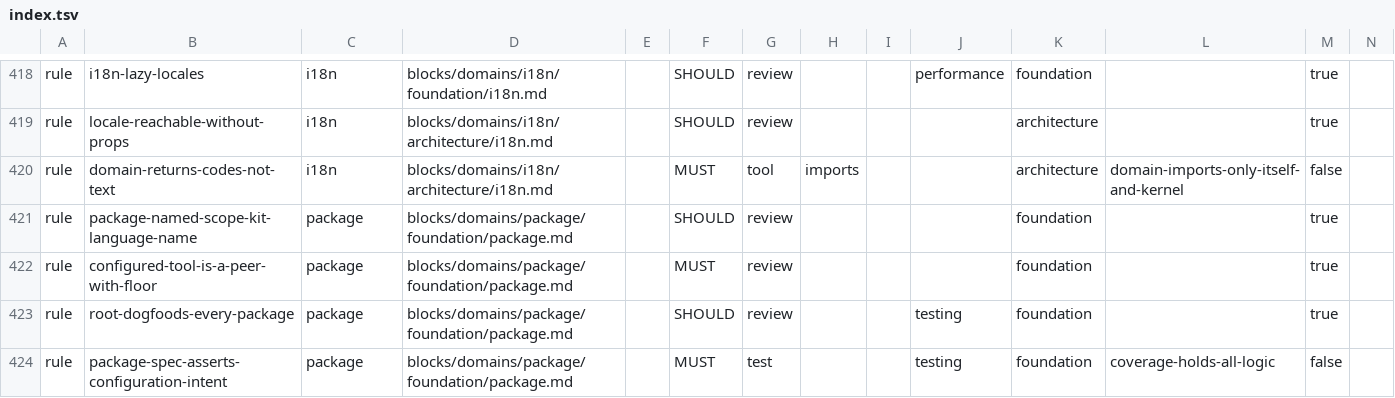
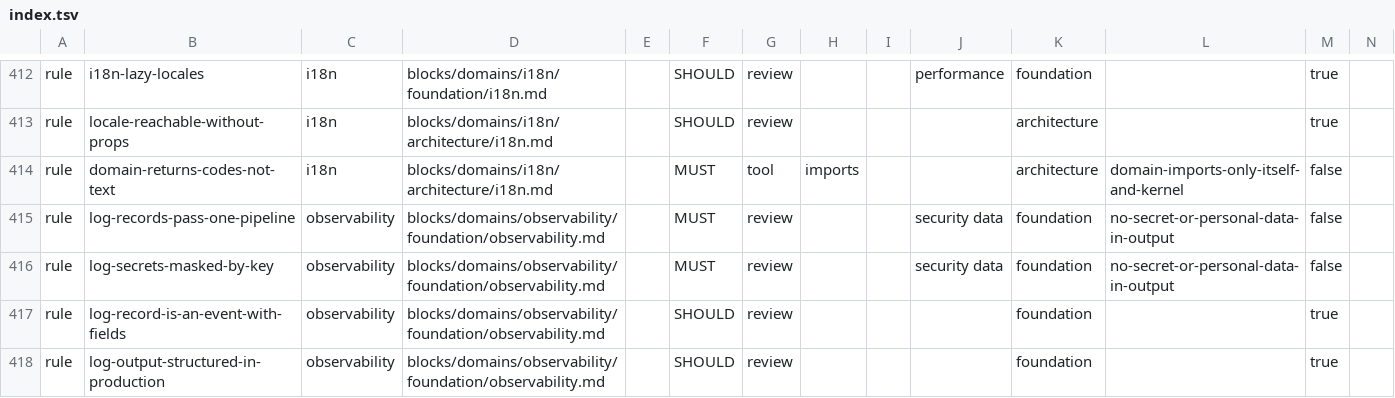
Before and after one commit to droneey/constitution, a TSV file: digests/index.tsv, drawn as a sheet; only a part is shown, gaps mark what is left out; the shorter side is filled out with more unchanged rows; rows hold the shown columns only; the diff covers the shown part only; the diff names each change by its address in the sheet, - before the commit and + after, or states it on an @@ line.

Commit message:
refactor: Move the logging rules from core into an observability domain

```diff
--- a/digests/index.tsv
+++ b/digests/index.tsv
+row 415: rule | log-records-pass-one-pipeline | observability | blocks/domains/observability/foundation/observability.md |  | MUST | review |  |  | security data | foundation | no-secret-or-personal-data-in-output | false
+row 416: rule | log-secrets-masked-by-key | observability | blocks/domains/observability/foundation/observability.md |  | MUST | review |  |  | security data | foundation | no-secret-or-personal-data-in-output | false
+row 417: rule | log-record-is-an-event-with-fields | observability | blocks/domains/observability/foundation/observability.md |  | SHOULD | review |  |  |  | foundation |  | true
+row 418: rule | log-output-structured-in-production | observability | blocks/domains/observability/foundation/observability.md |  | SHOULD | review |  |  |  | foundation |  | true
```
Also changed, not shown: 4 added rows, 7 removed rows and 3 edited cells elsewhere in this file, 9 other files.
